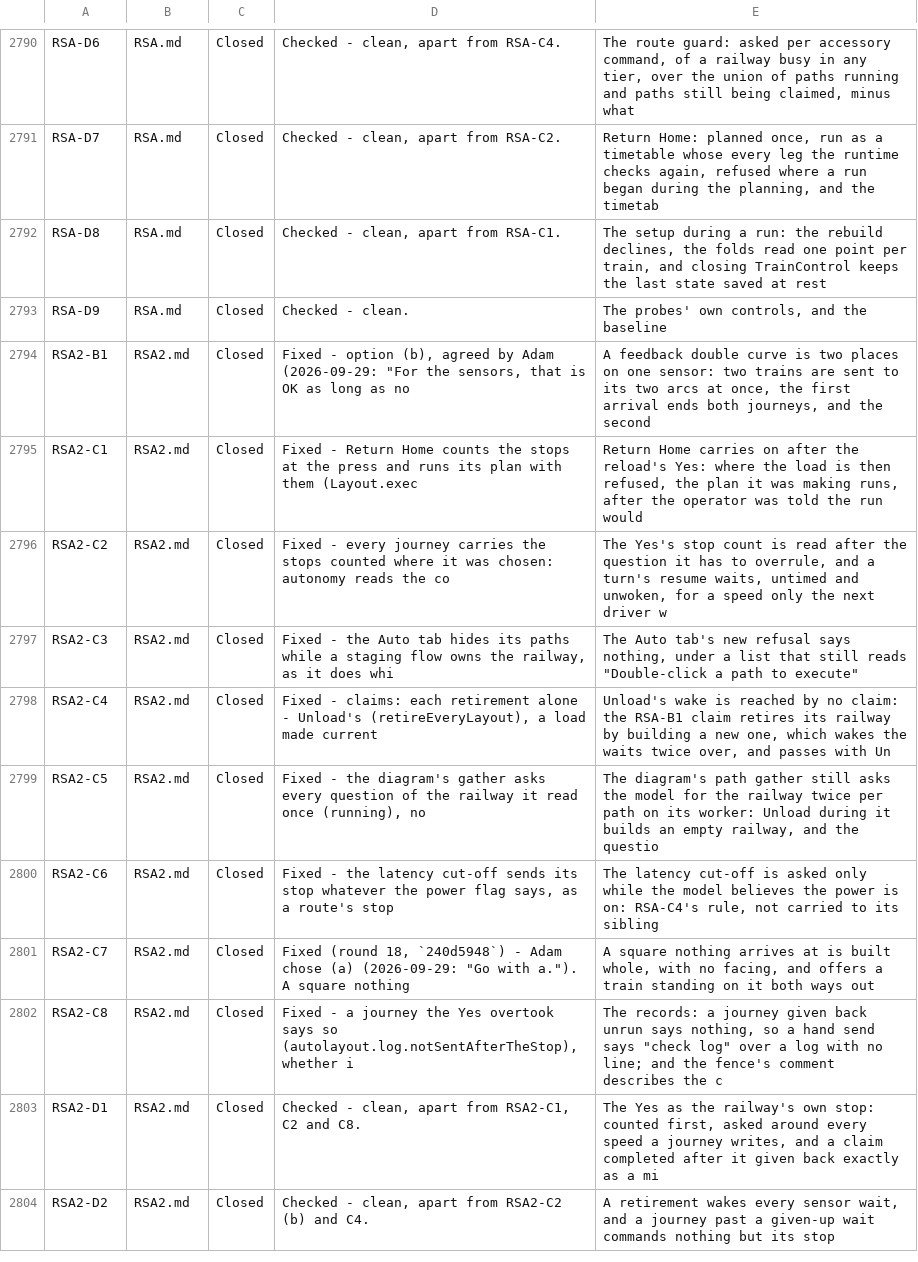
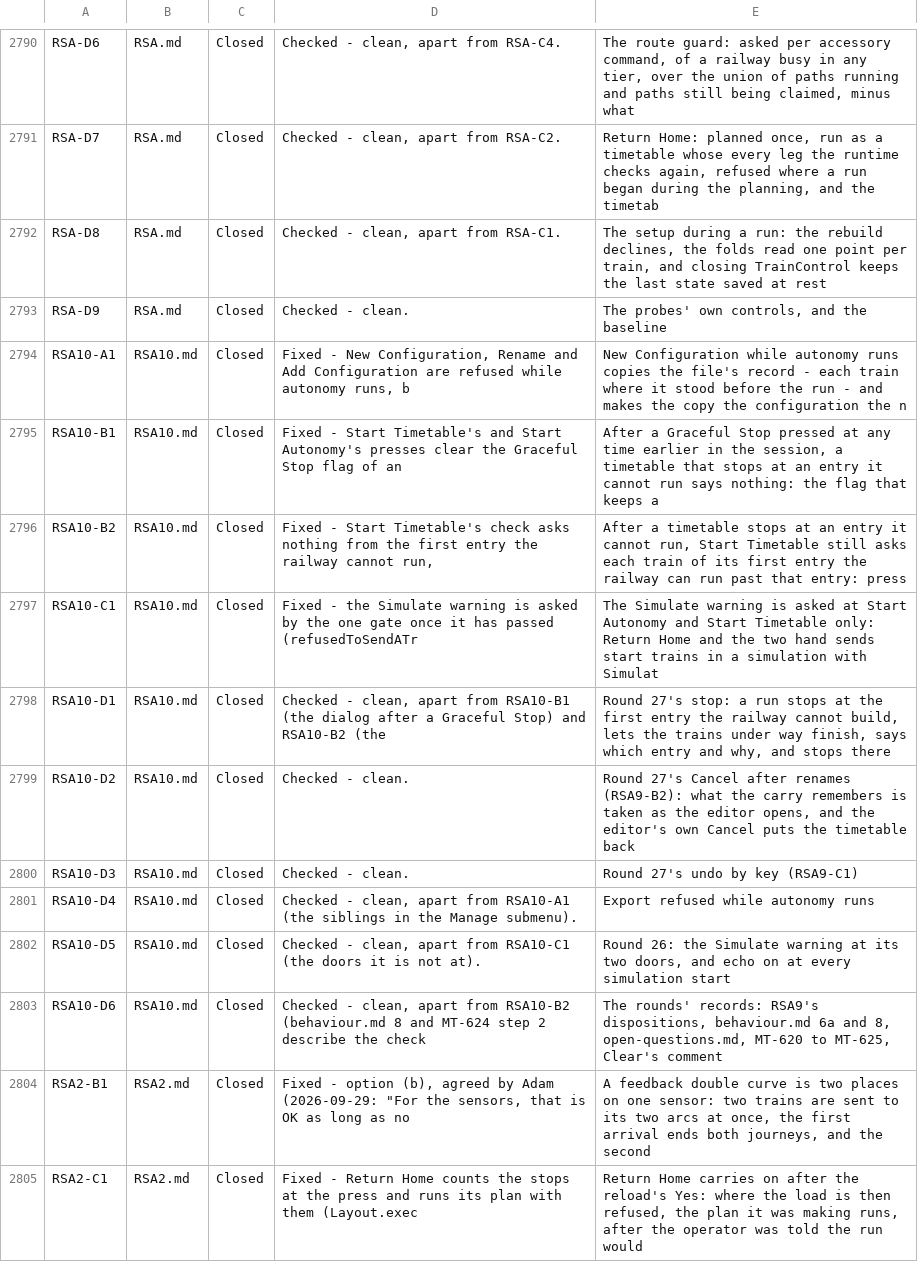
Before and after one commit to bob123456678/TrainControl, a TSV file: docs/manual-tests/findings.tsv, drawn as a sheet; only a part is shown, gaps mark what is left out; the shorter side is filled out with more unchanged rows.

```diff
--- a/docs/manual-tests/findings.tsv
+++ b/docs/manual-tests/findings.tsv
@@ -2793,2 +2793,12 @@ RSA-D8	RSA.md	Closed	Checked - clean, apart from RSA-C1.	The setup during a run:
 RSA-D9	RSA.md	Closed	Checked - clean.	The probes' own controls, and the baseline
+RSA10-A1	RSA10.md	Closed	Fixed - New Configuration, Rename and Add Configuration are refused while autonomy runs, b	New Configuration while autonomy runs copies the file's record - each train where it stood before the run - and makes the copy the configuration the n
+RSA10-B1	RSA10.md	Closed	Fixed - Start Timetable's and Start Autonomy's presses clear the Graceful Stop flag of an 	After a Graceful Stop pressed at any time earlier in the session, a timetable that stops at an entry it cannot run says nothing: the flag that keeps a
+RSA10-B2	RSA10.md	Closed	Fixed - Start Timetable's check asks nothing from the first entry the railway cannot run, 	After a timetable stops at an entry it cannot run, Start Timetable still asks each train of its first entry the railway can run past that entry: press
+RSA10-C1	RSA10.md	Closed	Fixed - the Simulate warning is asked by the one gate once it has passed (refusedToSendATr	The Simulate warning is asked at Start Autonomy and Start Timetable only: Return Home and the two hand sends start trains in a simulation with Simulat
+RSA10-D1	RSA10.md	Closed	Checked - clean, apart from RSA10-B1 (the dialog after a Graceful Stop) and RSA10-B2 (the 	Round 27's stop: a run stops at the first entry the railway cannot build, lets the trains under way finish, says which entry and why, and stops there
+RSA10-D2	RSA10.md	Closed	Checked - clean.	Round 27's Cancel after renames (RSA9-B2): what the carry remembers is taken as the editor opens, and the editor's own Cancel puts the timetable back
+RSA10-D3	RSA10.md	Closed	Checked - clean.	Round 27's undo by key (RSA9-C1)
+RSA10-D4	RSA10.md	Closed	Checked - clean, apart from RSA10-A1 (the siblings in the Manage submenu).	Export refused while autonomy runs
+RSA10-D5	RSA10.md	Closed	Checked - clean, apart from RSA10-C1 (the doors it is not at).	Round 26: the Simulate warning at its two doors, and echo on at every simulation start
+RSA10-D6	RSA10.md	Closed	Checked - clean, apart from RSA10-B2 (behaviour.md 8 and MT-624 step 2 describe the check 	The rounds' records: RSA9's dispositions, behaviour.md 6a and 8, open-questions.md, MT-620 to MT-625, Clear's comment
 RSA2-B1	RSA2.md	Closed	Fixed - option (b), agreed by Adam (2026-09-29: "For the sensors, that is OK as long as no	A feedback double curve is two places on one sensor: two trains are sent to its two arcs at once, the first arrival ends both journeys, and the second
```
Also changed, not shown: 4 other files.
